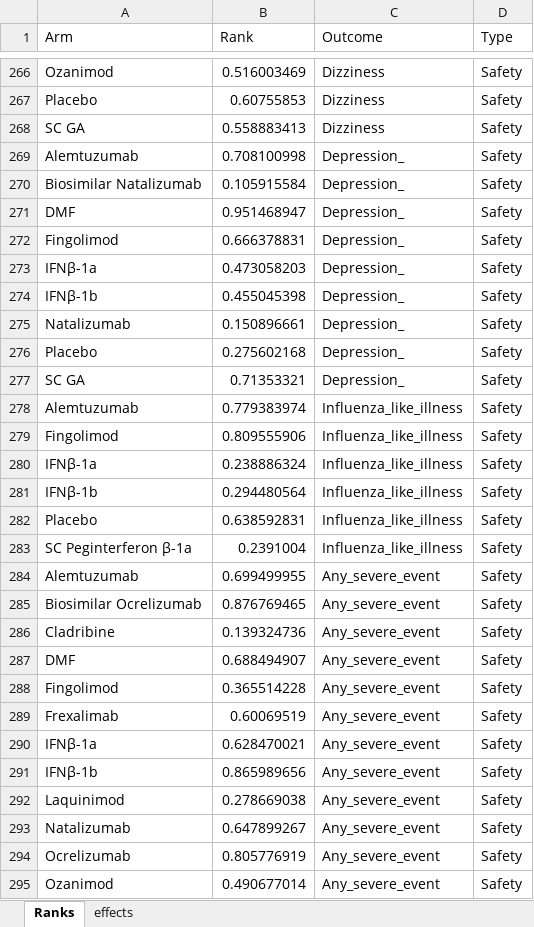
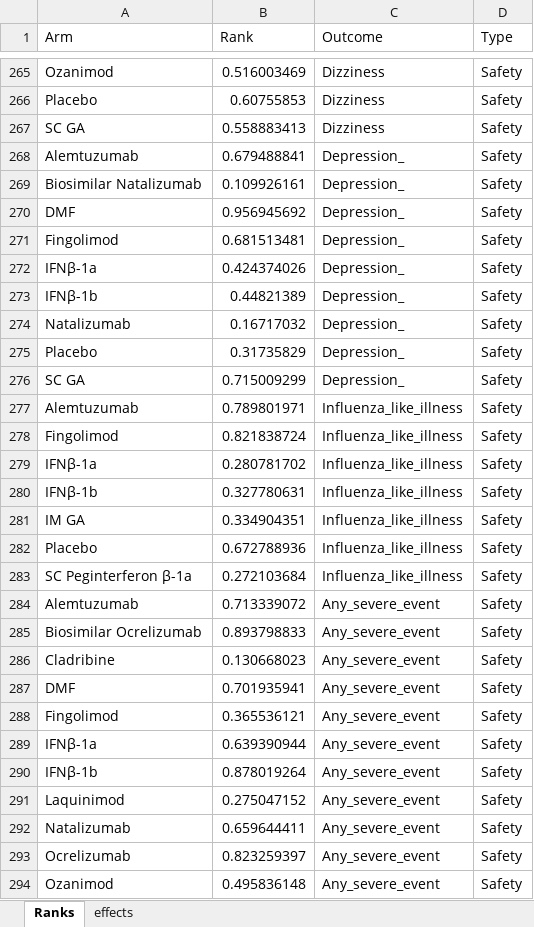
Before and after one commit to MohamedMamdoh144/NMA-Dashboard, an Excel workbook: Safety_ranks.xlsx, sheet Ranks, drawn as a sheet; only a part is shown, gaps mark what is left out; values as stored, in another font and other column widths than the file's, no borders; removed rows and columns are numbered as before the commit, all else as after; the diff covers the shown part only; the diff names each change by its address in the sheet, - before the commit and + after, or states it on an @@ line.

```diff
--- a/Safety_ranks.xlsx (sheet Ranks)
+++ b/Safety_ranks.xlsx (sheet Ranks)
-B268 (Rank): 0.708100998
+B268 (Rank): 0.679488841
-B269 (Rank): 0.105915584
+B269 (Rank): 0.109926161
-B270 (Rank): 0.951468947
+B270 (Rank): 0.956945692
-B271 (Rank): 0.666378831
+B271 (Rank): 0.681513481
-B272 (Rank): 0.473058203
+B272 (Rank): 0.424374026
-B273 (Rank): 0.455045398
+B273 (Rank): 0.44821389
-B274 (Rank): 0.150896661
+B274 (Rank): 0.16717032
-B275 (Rank): 0.275602168
+B275 (Rank): 0.31735829
-B276 (Rank): 0.71353321
+B276 (Rank): 0.715009299
-B277 (Rank): 0.779383974
+B277 (Rank): 0.789801971
-B278 (Rank): 0.809555906
+B278 (Rank): 0.821838724
-B279 (Rank): 0.238886324
+B279 (Rank): 0.280781702
-B280 (Rank): 0.294480564
+B280 (Rank): 0.327780631
+row 281: IM GA | 0.334904351 | Influenza_like_illness | Safety
-B282 (Rank): 0.638592831
+B282 (Rank): 0.672788936
-B283 (Rank): 0.2391004
+B283 (Rank): 0.272103684
-B284 (Rank): 0.699499955
+B284 (Rank): 0.713339072
-B285 (Rank): 0.876769465
+B285 (Rank): 0.893798833
-B286 (Rank): 0.139324736
+B286 (Rank): 0.130668023
-B287 (Rank): 0.688494907
+B287 (Rank): 0.701935941
-B288 (Rank): 0.365514228
+B288 (Rank): 0.365536121
-row 289: Frexalimab | 0.60069519 | Any_severe_event | Safety
-B289 (Rank): 0.628470021
+B289 (Rank): 0.639390944
-B290 (Rank): 0.865989656
+B290 (Rank): 0.878019264
-B291 (Rank): 0.278669038
+B291 (Rank): 0.275047152
-B292 (Rank): 0.647899267
+B292 (Rank): 0.659644411
-B293 (Rank): 0.805776919
+B293 (Rank): 0.823259397
-B294 (Rank): 0.490677014
+B294 (Rank): 0.495836148
```
Also changed, not shown: 3 added rows, 5 removed rows and 133 edited cells elsewhere in this sheet, sheet effects, Efficacy_ranks.xlsx.
